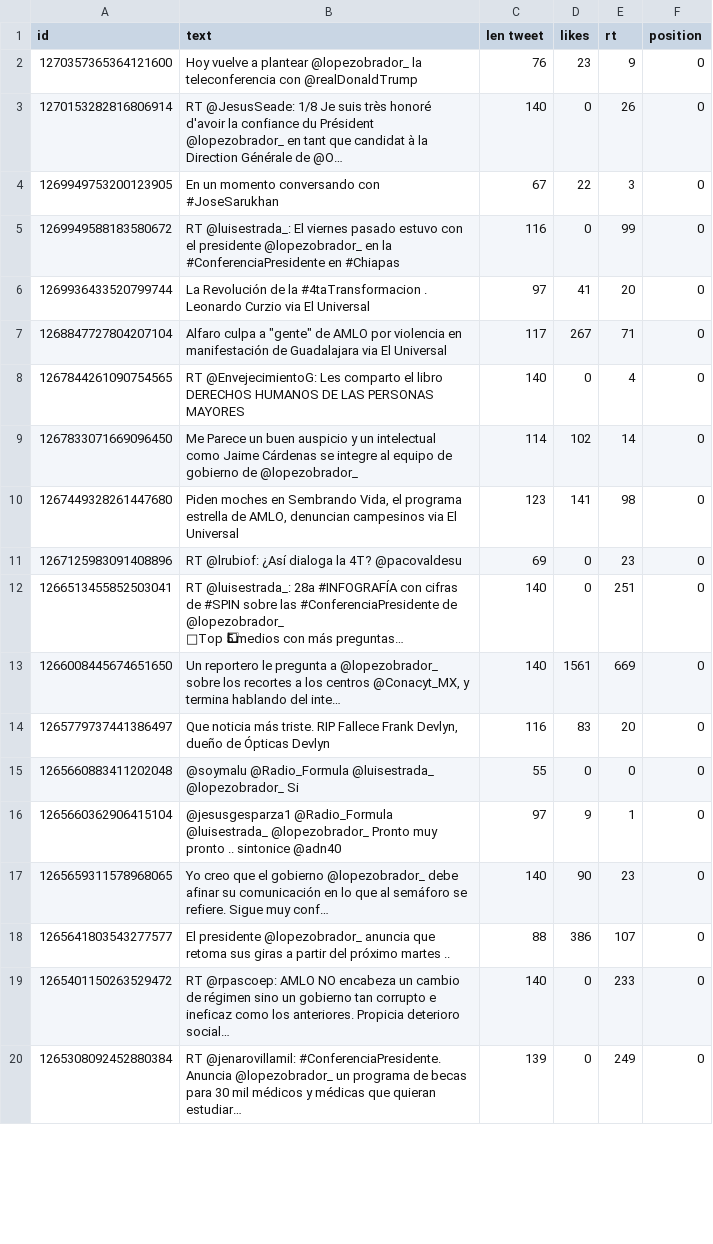
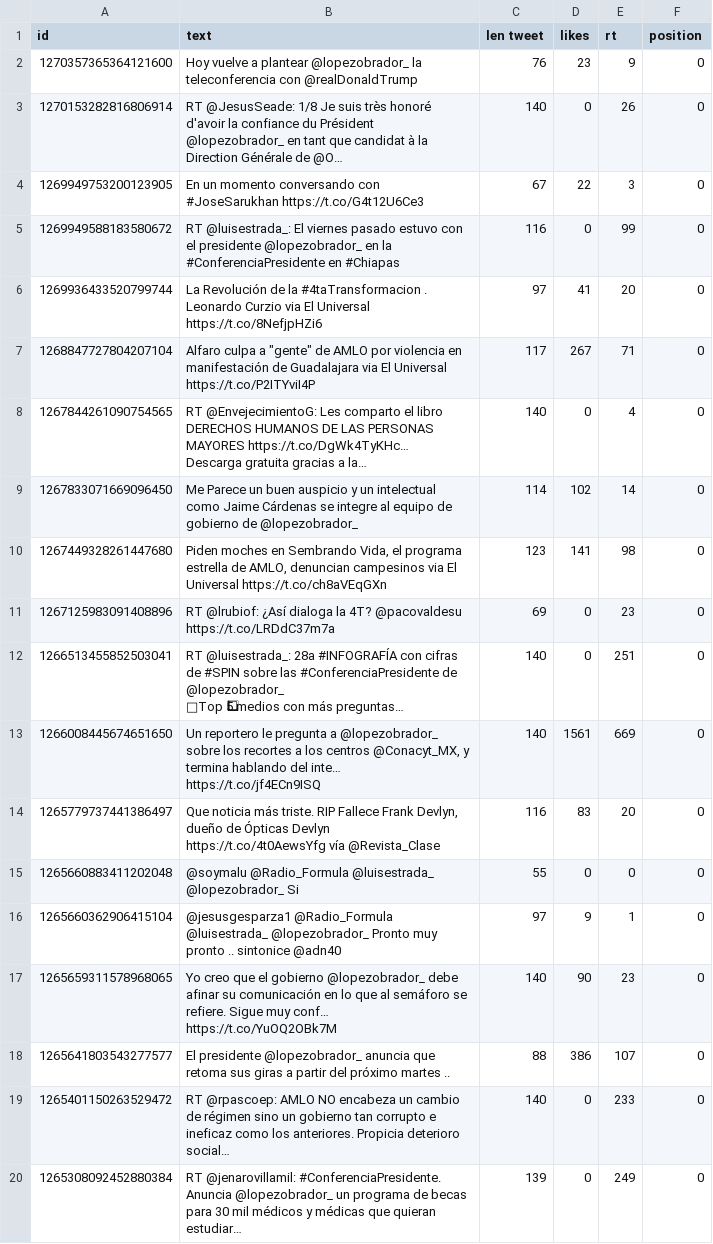
Before and after one commit to memoherreraacosta/PoliticalSentimentAnalysis, a CSV file: DatosFuentes/LeonardoCurzio.csv, drawn as a sheet; only a part is shown; ↵ is a line break in a cell; the diff covers the shown part only; the diff names each change by its address in the sheet, - before the commit and + after, or states it on an @@ line.

```diff
--- a/DatosFuentes/LeonardoCurzio.csv
+++ b/DatosFuentes/LeonardoCurzio.csv
-B4 (text): …con #JoseSarukhan
+B4 (text): …con #JoseSarukhan https://t.co/G4t12U6Ce3
-B6 (text): …El Universal
+B6 (text): …El Universal https://t.co/8NefjpHZi6
-B7 (text): …El Universal
+B7 (text): …El Universal https://t.co/P2ITYviI4P
-B8 (text): …PERSONAS MAYORES
+B8 (text): …PERSONAS MAYORES https://t.co/DgWk4TyKHc… ↵ Descarga gratuita gracias a la…
-B10 (text): …El Universal
+B10 (text): …El Universal https://t.co/ch8aVEqGXn
-B11 (text): …4T? @pacovaldesu
+B11 (text): …4T? @pacovaldesu https://t.co/LRDdC37m7a
-B13 (text): …del inte…
+B13 (text): …del inte… https://t.co/jf4ECn9ISQ
-B14 (text): …Ópticas Devlyn
+B14 (text): …Ópticas Devlyn https://t.co/4t0AewsYfg vía @Revista_Clase
-B17 (text): …muy conf…
+B17 (text): …muy conf… https://t.co/YuOQ2OBk7M
```
Also changed, not shown: 7 edited cells elsewhere in this file, DatosFuentes/CiroGomezL.csv, DatosFuentes/lopezdoriga.csv, 38 other files.
